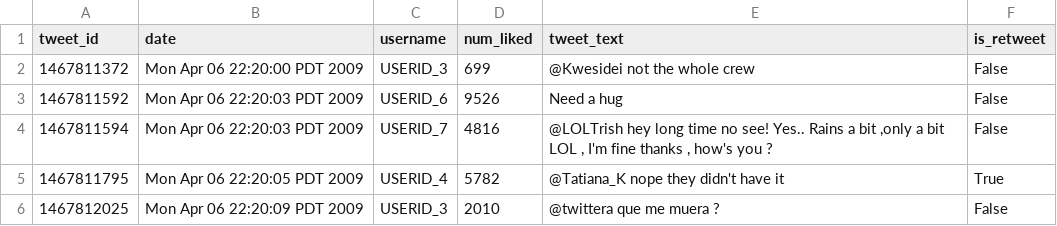
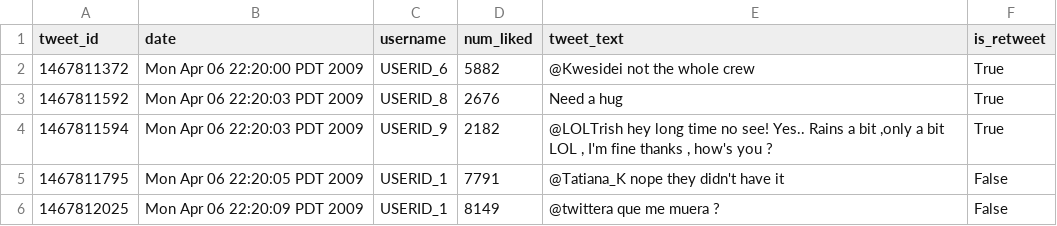
Before and after one commit to tylerharter/cs301-projects, a CSV file: fall18/p9/sample_data/1.csv, drawn as a sheet.

Commit message:
Minor tweaks to test.py and Readme, removed some obscene tweets, and added a zip archive.

```diff
--- a/fall18/p9/sample_data/1.csv
+++ b/fall18/p9/sample_data/1.csv
@@ -1,6 +1,6 @@
 tweet_id,date,username,num_liked,tweet_text,is_retweet
-1467811372,Mon Apr 06 22:20:00 PDT 2009,USERID_3,699,@Kwesidei not the whole crew ,False
-1467811592,Mon Apr 06 22:20:03 PDT 2009,USERID_6,9526,Need a hug ,False
-1467811594,Mon Apr 06 22:20:03 PDT 2009,USERID_7,4816,"@LOLTrish hey  long time no see! Yes.. Rains a bit ,only a bit  LOL , I'm fine thanks , how's you ?",False
-1467811795,Mon Apr 06 22:20:05 PDT 2009,USERID_4,5782,@Tatiana_K nope they didn't have it ,True
-1467812025,Mon Apr 06 22:20:09 PDT 2009,USERID_3,2010,@twittera que me muera ? ,False
+1467811372,Mon Apr 06 22:20:00 PDT 2009,USERID_6,5882,@Kwesidei not the whole crew ,True
+1467811592,Mon Apr 06 22:20:03 PDT 2009,USERID_8,2676,Need a hug ,True
+1467811594,Mon Apr 06 22:20:03 PDT 2009,USERID_9,2182,"@LOLTrish hey  long time no see! Yes.. Rains a bit ,only a bit  LOL , I'm fine thanks , how's you ?",True
+1467811795,Mon Apr 06 22:20:05 PDT 2009,USERID_1,7791,@Tatiana_K nope they didn't have it ,False
+1467812025,Mon Apr 06 22:20:09 PDT 2009,USERID_1,8149,@twittera que me muera ? ,False
```
Also changed, not shown: 17 other files.
